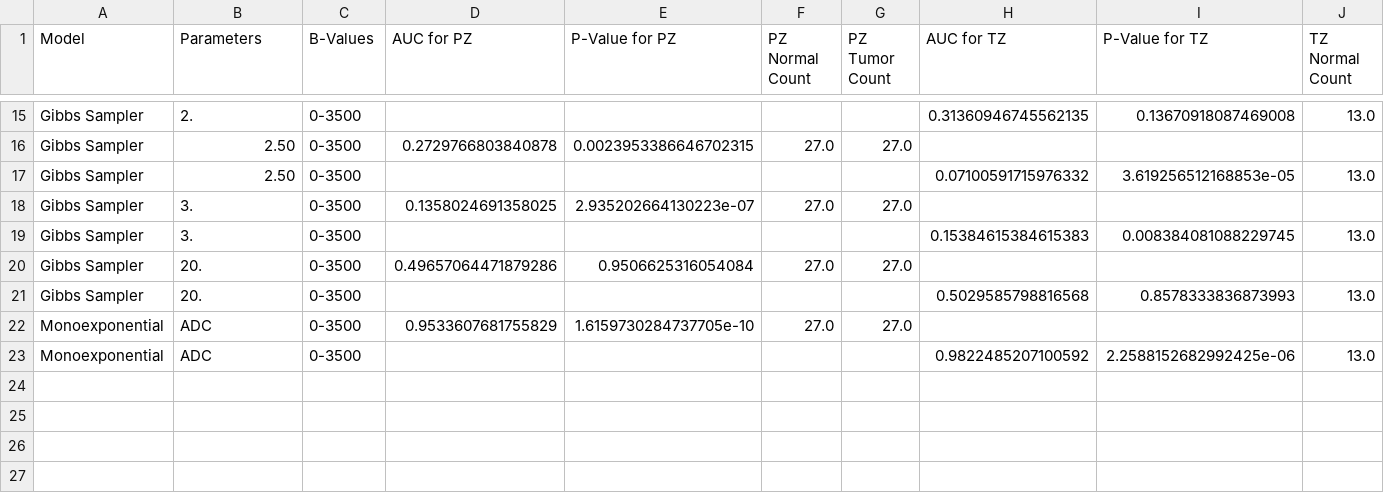
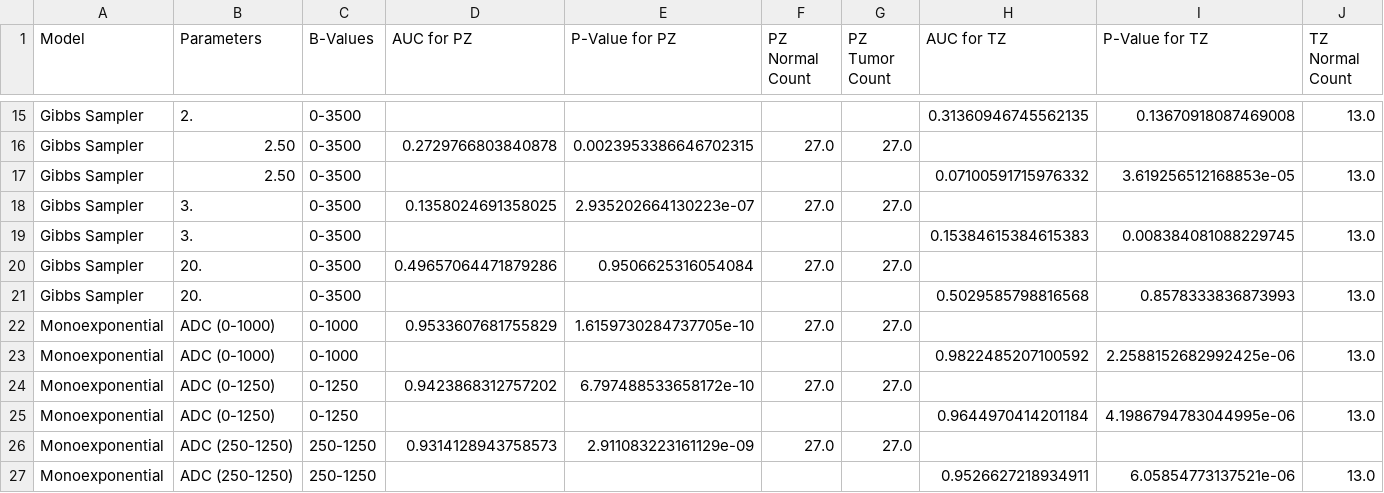
Before and after one commit to PaWeRe/spectra-estimation-dMRI, a CSV file: output/eval/normal_v_tumor_stat_analysis.csv, drawn as a sheet; only a part is shown, gaps mark what is left out; rows hold the shown columns only; the diff names each change by its address in the sheet, - before the commit and + after, or states it on an @@ line.

```diff
--- a/output/eval/normal_v_tumor_stat_analysis.csv
+++ b/output/eval/normal_v_tumor_stat_analysis.csv
-B22:B23 (Parameters): ADC
+B22:B23 (Parameters): ADC (0-1000)
-C22:C23 (B-Values): 0-3500
+C22:C23 (B-Values): 0-1000
+row 24: Monoexponential | ADC (0-1250) | 0-1250 | 0.9423868312757202 | 6.797488533658172e-10 | 27.0 | 27.0
+row 25: Monoexponential | ADC (0-1250) | 0-1250 |  |  |  |  | 0.9644970414201184 | 4.1986794783044995e-06 | 13.0
+row 26: Monoexponential | ADC (250-1250) | 250-1250 | 0.9314128943758573 | 2.911083223161129e-09 | 27.0 | 27.0
+row 27: Monoexponential | ADC (250-1250) | 250-1250 |  |  |  |  | 0.9526627218934911 | 6.05854773137521e-06 | 13.0
```
Also changed, not shown: output/eval/ggg_stat_analysis_combined.csv, 2 other files.
